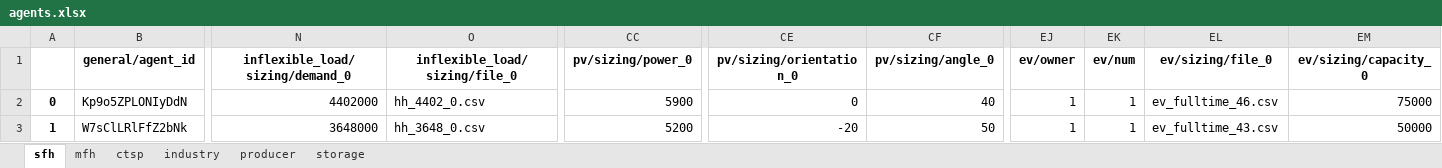
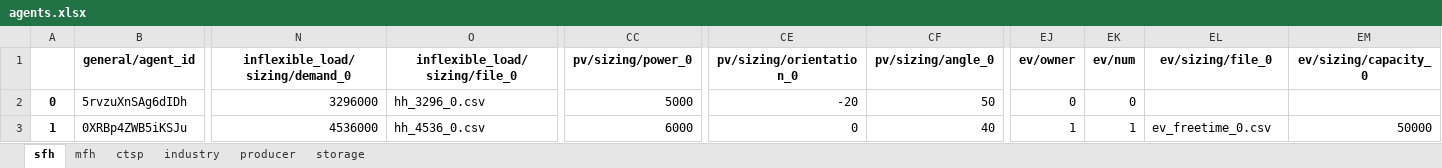
Before and after one commit to lab992/HAMLET_test, an Excel workbook: 02 - config/example_multi_market/local_2/agents.xlsx, sheet sfh, drawn as a sheet; only a part is shown, gaps mark what is left out; values as stored, in another font and other column widths than the file's, no borders; the diff covers the shown part only; the diff names each change by its address in the sheet, - before the commit and + after, or states it on an @@ line.

Commit message:
Update examples
New examples that can be used for testing

```diff
--- a/02 - config/example_multi_market/local_2/agents.xlsx (sheet sfh)
+++ b/02 - config/example_multi_market/local_2/agents.xlsx (sheet sfh)
-B2 (general/agent_id): Kp9o5ZPLONIyDdN
+B2 (general/agent_id): 5rvzuXnSAg6dIDh
-N2 (inflexible_load/sizing/demand_0): 4402000
+N2 (inflexible_load/sizing/demand_0): 3296000
-O2 (inflexible_load/sizing/file_0): hh_4402_0.csv
+O2 (inflexible_load/sizing/file_0): hh_3296_0.csv
-CC2 (pv/sizing/power_0): 5900
+CC2 (pv/sizing/power_0): 5000
-CE2 (pv/sizing/orientation_0): 0
+CE2 (pv/sizing/orientation_0): -20
-CF2 (pv/sizing/angle_0): 40
+CF2 (pv/sizing/angle_0): 50
-EJ2 (ev/owner): 1
+EJ2 (ev/owner): 0
-EK2 (ev/num): 1
+EK2 (ev/num): 0
-EL2 (ev/sizing/file_0): ev_fulltime_46.csv
+EL2 (ev/sizing/file_0): (empty)
-EM2 (ev/sizing/capacity_0): 75000
+EM2 (ev/sizing/capacity_0): (empty)
-B3 (general/agent_id): W7sClLRlFfZ2bNk
+B3 (general/agent_id): 0XRBp4ZWB5iKSJu
-N3 (inflexible_load/sizing/demand_0): 3648000
+N3 (inflexible_load/sizing/demand_0): 4536000
-O3 (inflexible_load/sizing/file_0): hh_3648_0.csv
+O3 (inflexible_load/sizing/file_0): hh_4536_0.csv
-CC3 (pv/sizing/power_0): 5200
+CC3 (pv/sizing/power_0): 6000
-CE3 (pv/sizing/orientation_0): -20
+CE3 (pv/sizing/orientation_0): 0
-CF3 (pv/sizing/angle_0): 50
+CF3 (pv/sizing/angle_0): 40
-EL3 (ev/sizing/file_0): ev_fulltime_43.csv
+EL3 (ev/sizing/file_0): ev_freetime_0.csv
```
Also changed, not shown: 153 edited cells elsewhere in this sheet, 02 - config/example_multi_market/agents.xlsx, 02 - config/example_multi_market/local_1/agents.xlsx, 2 other files.
